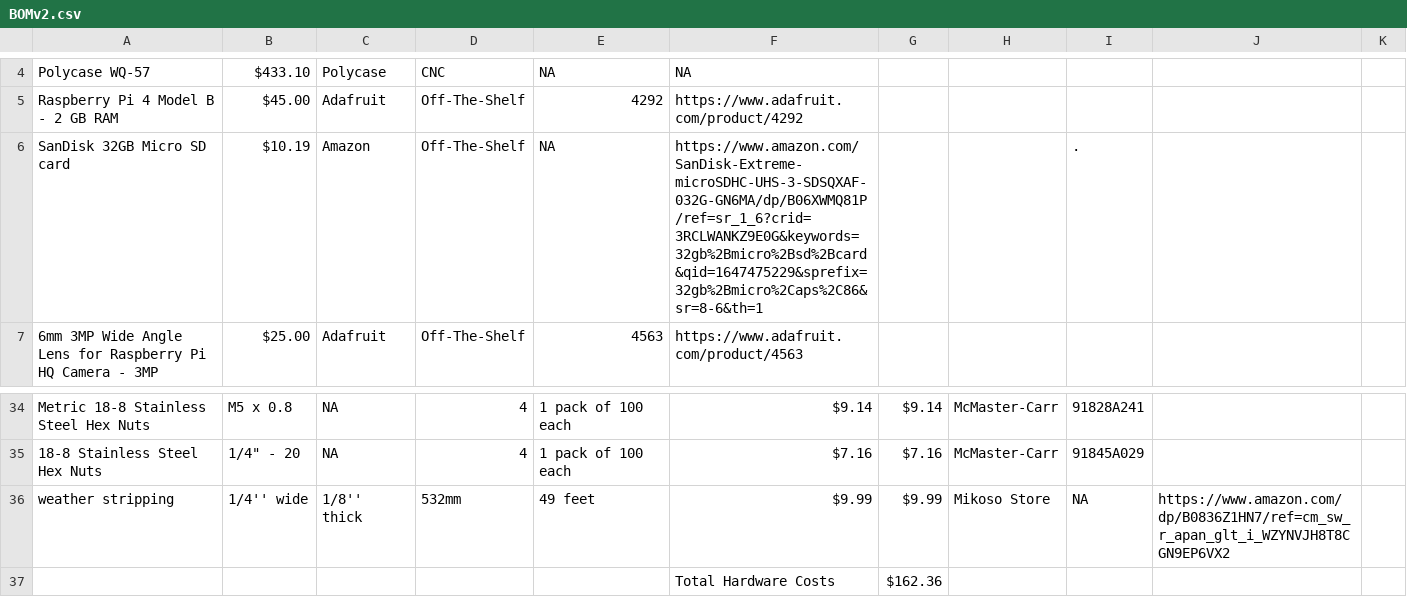
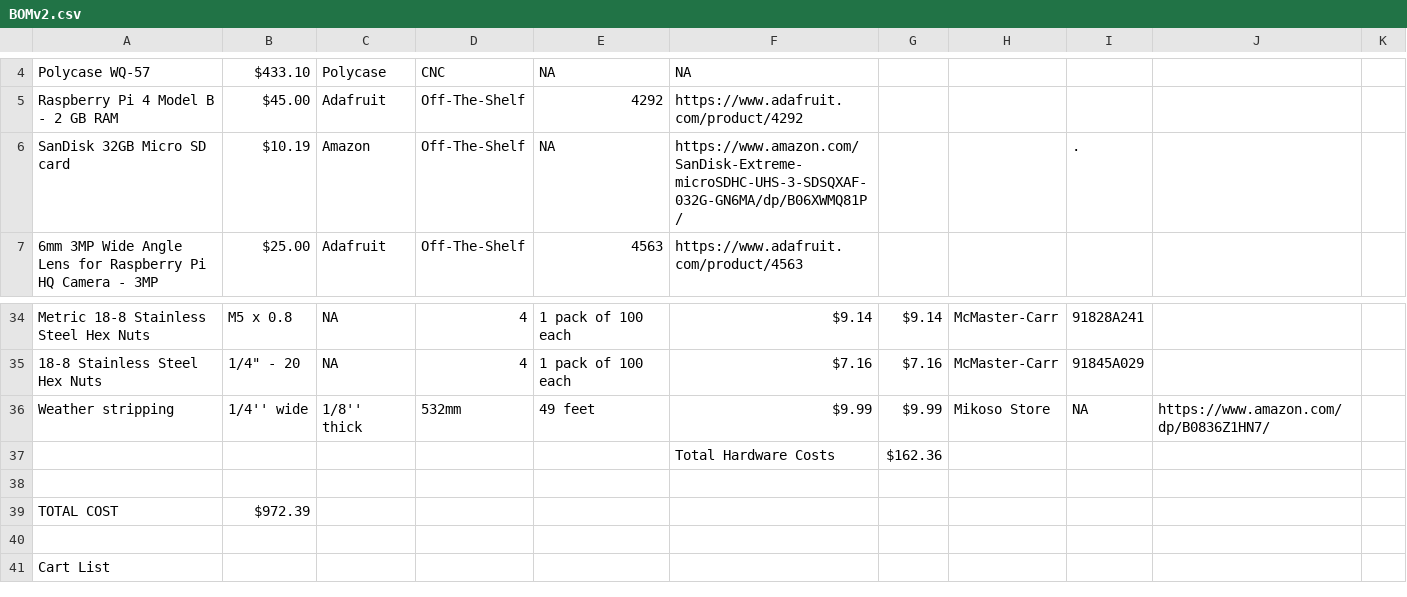
Before and after one commit to UNCG-DAISY/Instagrain, a CSV file: hardware/V2/BOMv2.csv, drawn as a sheet; only a part is shown, gaps mark what is left out; the shorter side is filled out with more unchanged rows.

Commit message:
filtered some links

```diff
--- a/hardware/V2/BOMv2.csv
+++ b/hardware/V2/BOMv2.csv
@@ -5,3 +5,3 @@ Polycase WQ-57 ,$433.10 ,Polycase,CNC,NA,NA,,,,,,,
 Raspberry Pi 4 Model B - 2 GB RAM,$45.00 ,Adafruit,Off-The-Shelf,4292,https://www.adafruit.com/product/4292,,,,,,,
-SanDisk 32GB Micro SD card,$10.19 ,Amazon,Off-The-Shelf,NA,https://www.amazon.com/SanDisk-Extreme-microSDHC-UHS-3-SDSQXAF-032G-GN6MA/dp/B06XWMQ81P/ref=sr_1_6?crid=3RCLWANKZ9E0G&keywords=32gb%2Bmicro%2Bsd%2Bcard&qid=1647475229&sprefix=32gb%2Bmicro%2Caps%2C86&sr=8-6&th=1,,,.,,,,
+SanDisk 32GB Micro SD card,$10.19 ,Amazon,Off-The-Shelf,NA,https://www.amazon.com/SanDisk-Extreme-microSDHC-UHS-3-SDSQXAF-032G-GN6MA/dp/B06XWMQ81P/,,,.,,,,
 6mm 3MP Wide Angle Lens for Raspberry Pi HQ Camera - 3MP,$25.00 ,Adafruit,Off-The-Shelf,4563,https://www.adafruit.com/product/4563,,,,,,,
@@ -35,3 +35,3 @@ Metric 18-8 Stainless Steel Hex Nuts,M5 x 0.8,NA,4,1 pack of 100 each,$9.14 ,$9.
 18-8 Stainless Steel Hex Nuts,"1/4"" - 20",NA,4,1 pack of 100 each,$7.16 ,$7.16 ,McMaster-Carr,91845A029,,,,
-weather stripping, 1/4'' wide, 1/8'' thick, 532mm, 49 feet, $9.99, $9.99, Mikoso Store, NA, https://www.amazon.com/dp/B0836Z1HN7/ref=cm_sw_r_apan_glt_i_WZYNVJH8T8CGN9EP6VX2,,,
+Weather stripping, 1/4'' wide, 1/8'' thick, 532mm, 49 feet, $9.99, $9.99, Mikoso Store, NA, https://www.amazon.com/dp/B0836Z1HN7/,,,
 ,,,,,Total Hardware Costs,$162.36 ,,,,,,
```
